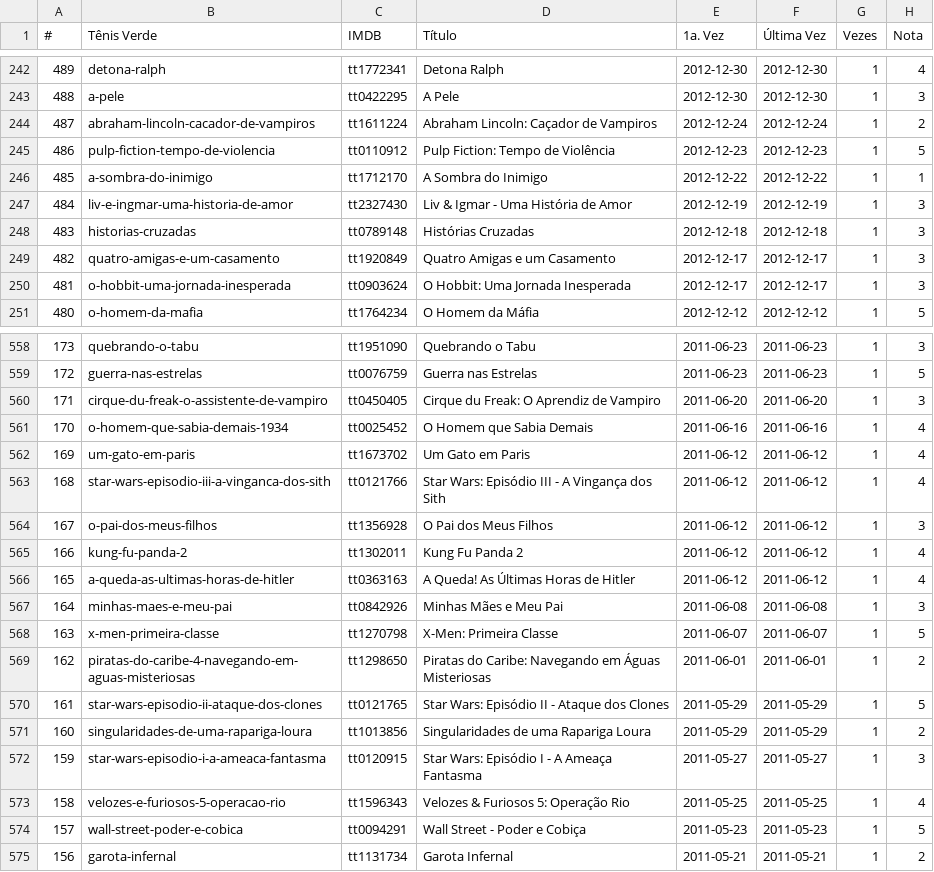
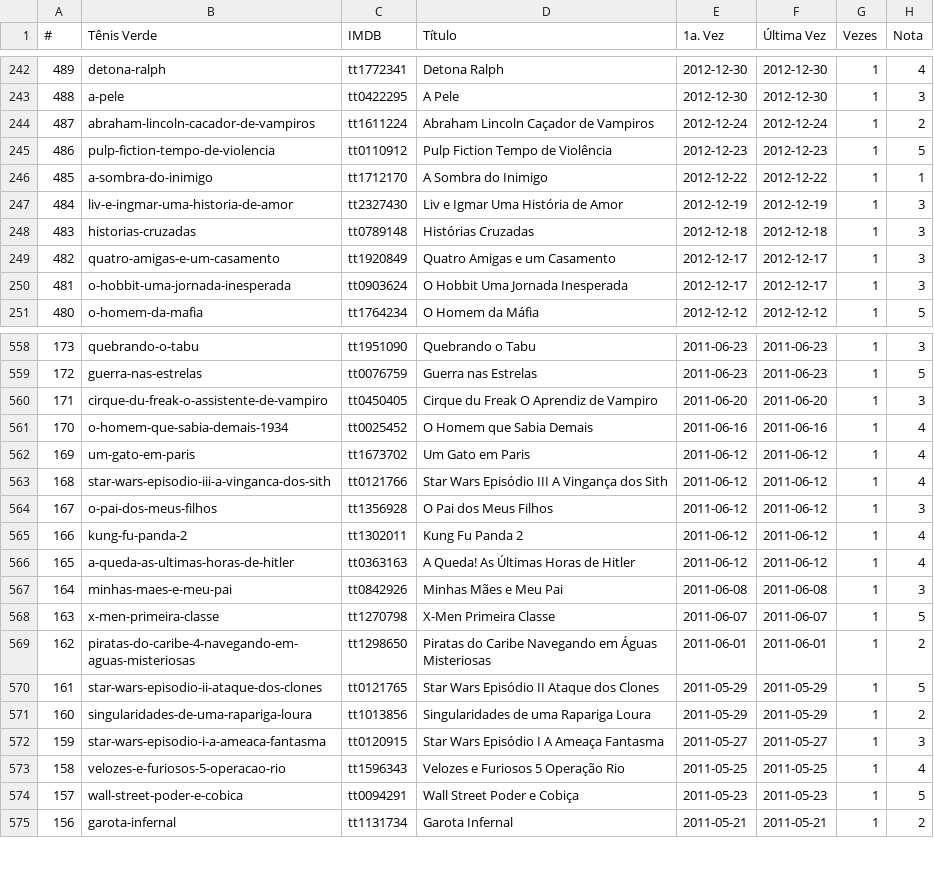
Before and after one commit to caloni/journal, a CSV file: lists/index.csv, drawn as a sheet; only a part is shown, gaps mark what is left out; the diff covers the shown part only.

```diff
--- a/lists/index.csv
+++ b/lists/index.csv
@@ -243,9 +243,9 @@
 488;a-pele;tt0422295;A Pele;2012-12-30;2012-12-30;1;3
-487;abraham-lincoln-cacador-de-vampiros;tt1611224;Abraham Lincoln: Caçador de Vampiros;2012-12-24;2012-12-24;1;2
-486;pulp-fiction-tempo-de-violencia;tt0110912;Pulp Fiction: Tempo de Violência;2012-12-23;2012-12-23;1;5
+487;abraham-lincoln-cacador-de-vampiros;tt1611224;Abraham Lincoln Caçador de Vampiros;2012-12-24;2012-12-24;1;2
+486;pulp-fiction-tempo-de-violencia;tt0110912;Pulp Fiction Tempo de Violência;2012-12-23;2012-12-23;1;5
 485;a-sombra-do-inimigo;tt1712170;A Sombra do Inimigo;2012-12-22;2012-12-22;1;1
-484;liv-e-ingmar-uma-historia-de-amor;tt2327430;Liv & Igmar - Uma História de Amor;2012-12-19;2012-12-19;1;3
+484;liv-e-ingmar-uma-historia-de-amor;tt2327430;Liv e Igmar Uma História de Amor;2012-12-19;2012-12-19;1;3
 483;historias-cruzadas;tt0789148;Histórias Cruzadas;2012-12-18;2012-12-18;1;3
 482;quatro-amigas-e-um-casamento;tt1920849;Quatro Amigas e um Casamento;2012-12-17;2012-12-17;1;3
-481;o-hobbit-uma-jornada-inesperada;tt0903624;O Hobbit: Uma Jornada Inesperada;2012-12-17;2012-12-17;1;3
+481;o-hobbit-uma-jornada-inesperada;tt0903624;O Hobbit Uma Jornada Inesperada;2012-12-17;2012-12-17;1;3
 480;o-homem-da-mafia;tt1764234;O Homem da Máfia;2012-12-12;2012-12-12;1;5
@@ -559,6 +559,6 @@
 172;guerra-nas-estrelas;tt0076759;Guerra nas Estrelas;2011-06-23;2011-06-23;1;5
-171;cirque-du-freak-o-assistente-de-vampiro;tt0450405;Cirque du Freak: O Aprendiz de Vampiro;2011-06-20;2011-06-20;1;3
+171;cirque-du-freak-o-assistente-de-vampiro;tt0450405;Cirque du Freak O Aprendiz de Vampiro;2011-06-20;2011-06-20;1;3
 170;o-homem-que-sabia-demais-1934;tt0025452;O Homem que Sabia Demais;2011-06-16;2011-06-16;1;4
 169;um-gato-em-paris;tt1673702;Um Gato em Paris;2011-06-12;2011-06-12;1;4
-168;star-wars-episodio-iii-a-vinganca-dos-sith;tt0121766;Star Wars: Episódio III - A Vingança dos Sith;2011-06-12;2011-06-12;1;4
+168;star-wars-episodio-iii-a-vinganca-dos-sith;tt0121766;Star Wars Episódio III A Vingança dos Sith;2011-06-12;2011-06-12;1;4
 167;o-pai-dos-meus-filhos;tt1356928;O Pai dos Meus Filhos;2011-06-12;2011-06-12;1;3
@@ -567,9 +567,9 @@
 164;minhas-maes-e-meu-pai;tt0842926;Minhas Mães e Meu Pai;2011-06-08;2011-06-08;1;3
-163;x-men-primeira-classe;tt1270798;X-Men: Primeira Classe;2011-06-07;2011-06-07;1;5
-162;piratas-do-caribe-4-navegando-em-aguas-misteriosas;tt1298650;Piratas do Caribe: Navegando em Águas Misteriosas;2011-06-01;2011-06-01;1;2
-161;star-wars-episodio-ii-ataque-dos-clones;tt0121765;Star Wars: Episódio II - Ataque dos Clones;2011-05-29;2011-05-29;1;5
+163;x-men-primeira-classe;tt1270798;X-Men Primeira Classe;2011-06-07;2011-06-07;1;5
+162;piratas-do-caribe-4-navegando-em-aguas-misteriosas;tt1298650;Piratas do Caribe Navegando em Águas Misteriosas;2011-06-01;2011-06-01;1;2
+161;star-wars-episodio-ii-ataque-dos-clones;tt0121765;Star Wars Episódio II Ataque dos Clones;2011-05-29;2011-05-29;1;5
 160;singularidades-de-uma-rapariga-loura;tt1013856;Singularidades de uma Rapariga Loura;2011-05-29;2011-05-29;1;2
-159;star-wars-episodio-i-a-ameaca-fantasma;tt0120915;Star Wars: Episódio I - A Ameaça Fantasma;2011-05-27;2011-05-27;1;3
-158;velozes-e-furiosos-5-operacao-rio;tt1596343;Velozes & Furiosos 5: Operação Rio;2011-05-25;2011-05-25;1;4
-157;wall-street-poder-e-cobica;tt0094291;Wall Street - Poder e Cobiça;2011-05-23;2011-05-23;1;5
+159;star-wars-episodio-i-a-ameaca-fantasma;tt0120915;Star Wars Episódio I A Ameaça Fantasma;2011-05-27;2011-05-27;1;3
+158;velozes-e-furiosos-5-operacao-rio;tt1596343;Velozes e Furiosos 5 Operação Rio;2011-05-25;2011-05-25;1;4
+157;wall-street-poder-e-cobica;tt0094291;Wall Street Poder e Cobiça;2011-05-23;2011-05-23;1;5
 156;garota-infernal;tt1131734;Garota Infernal;2011-05-21;2011-05-21;1;2
```
Also changed, not shown: 117 edited cells elsewhere in this file.
